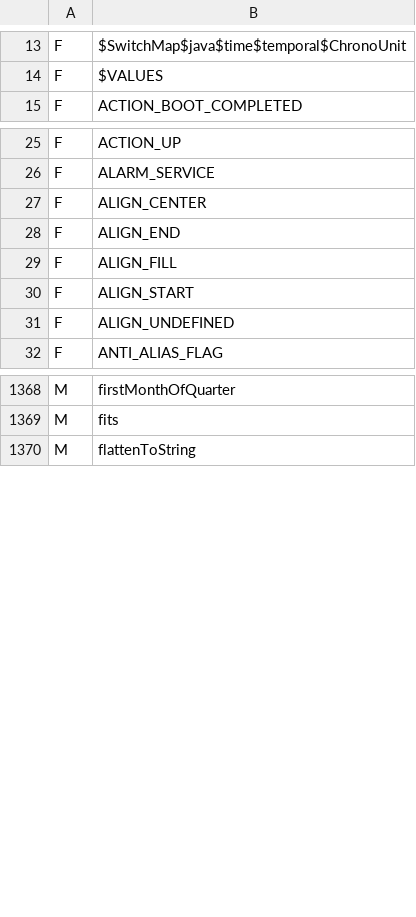
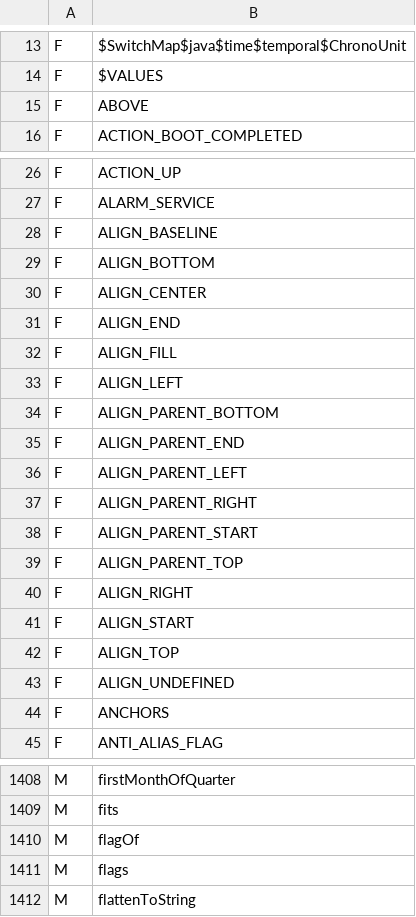
Before and after one commit to shivrajora/picodroid-rs, a TSV file: sdk/member-names.tsv, drawn as a sheet; only a part is shown, gaps mark what is left out; the diff covers the shown part only; the diff names each change by its address in the sheet, - before the commit and + after, or states it on an @@ line.

Commit message:
graphics: RelativeLayout as a registered LVGL layout
picodroid.widget.RelativeLayout, the shape of android.widget.RelativeLayout:
LayoutParams.addRule/removeRule/getRule/getRules with all 22 verbs,
alignWithParent, setGravity. The container is an lv_obj on a layout of
picodroid's own (lv_layout_create): LVGL calls the Rust update callback
whenever the container is dirty, as it calls its flex, and the min-size
callback for a wrap_content axis. The solver (lvgl/layouts/relative.rs)
is pure and host-tested: Android's edge rules in dependency order
(forward references wait, a cycle is broken and said once), both edges
given = stretched (Android's EXACTLY), match_parent from its start edge
to the parent's end, the two-step wrap_content measure, the group shift
of the container's gravity, GONE children skipped and never anchors.

Per-child state is LVGL style properties of this crate's own
(lv_style_register_prop, in lvgl/layouts/mod.rs): the view id, the rule
flags, the eight anchor ids, the container's gravity, and a size intent
that setSize records for match_parent, since a solver that stretches a
child overwrites the style width the intent used to live in. Anchors
are resolved by id in the callback by scanning the siblings' view ids,
so a rule may name a child added later and nothing is bookkept on add
or remove. View's layout natives are package-private, so RelativeLayout
reaches the rules native through a protected ViewGroup helper.

layoutdemo builds one in code: the picoclock header shape, corners by
margins, centerInParent, below + alignLeft, a child stretched between
two siblings, getRules, a rule changed. Two unsafe blocks (the Core0
static, the numeric style read) accepted on the baseline. Committed
with --no-verify after the worktree's ./scripts/pre-commit passed (the
hook runs the main checkout's older shrunk-image gate).

```diff
--- a/sdk/member-names.tsv
+++ b/sdk/member-names.tsv
+row 15: F | ABOVE
+row 28: F | ALIGN_BASELINE
+row 29: F | ALIGN_BOTTOM
+row 33: F | ALIGN_LEFT
+row 34: F | ALIGN_PARENT_BOTTOM
+row 35: F | ALIGN_PARENT_END
+row 36: F | ALIGN_PARENT_LEFT
+row 37: F | ALIGN_PARENT_RIGHT
+row 38: F | ALIGN_PARENT_START
+row 39: F | ALIGN_PARENT_TOP
+row 40: F | ALIGN_RIGHT
+row 42: F | ALIGN_TOP
+row 44: F | ANCHORS
+row 1410: M | flagOf
+row 1411: M | flags
```
Also changed, not shown: 34 added rows elsewhere in this file, sdk/class-names.tsv, 25 other files.
